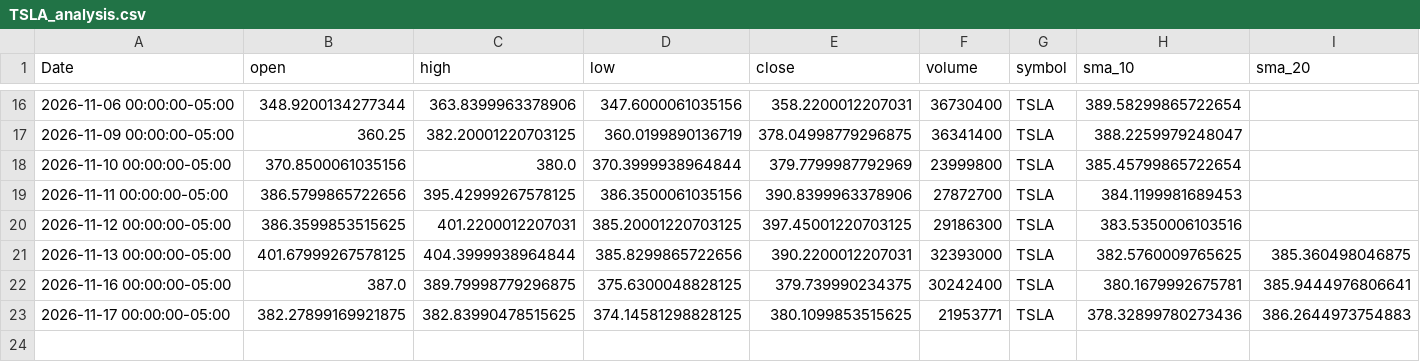
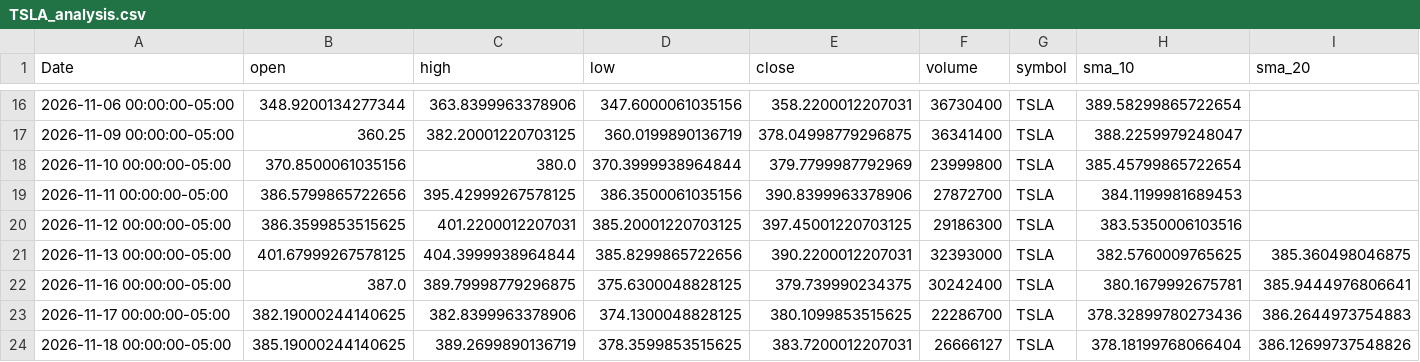
Before and after one commit to elrey85/Data-agent, a CSV file: analysis/TSLA_analysis.csv, drawn as a sheet; only a part is shown, gaps mark what is left out; rows hold the shown columns only; the diff names each change by its address in the sheet, - before the commit and + after, or states it on an @@ line.

```diff
--- a/analysis/TSLA_analysis.csv
+++ b/analysis/TSLA_analysis.csv
-B23 (open): 382.27899169921875
+B23 (open): 382.19000244140625
-C23 (high): 382.83990478515625
+C23 (high): 382.8399963378906
-D23 (low): 374.14581298828125
+D23 (low): 374.1300048828125
-F23 (volume): 21953771
+F23 (volume): 22286700
+row 24: 2026-11-18 00:00:00-05:00 | 385.19000244140625 | 389.2699890136719 | 378.3599853515625 | 383.7200012207031 | 26666127 | TSLA | 378.18199768066404 | 386.12699737548826
```
Also changed, not shown: analysis/AAPL_analysis.csv, analysis/MSFT_analysis.csv, 4 other files.
